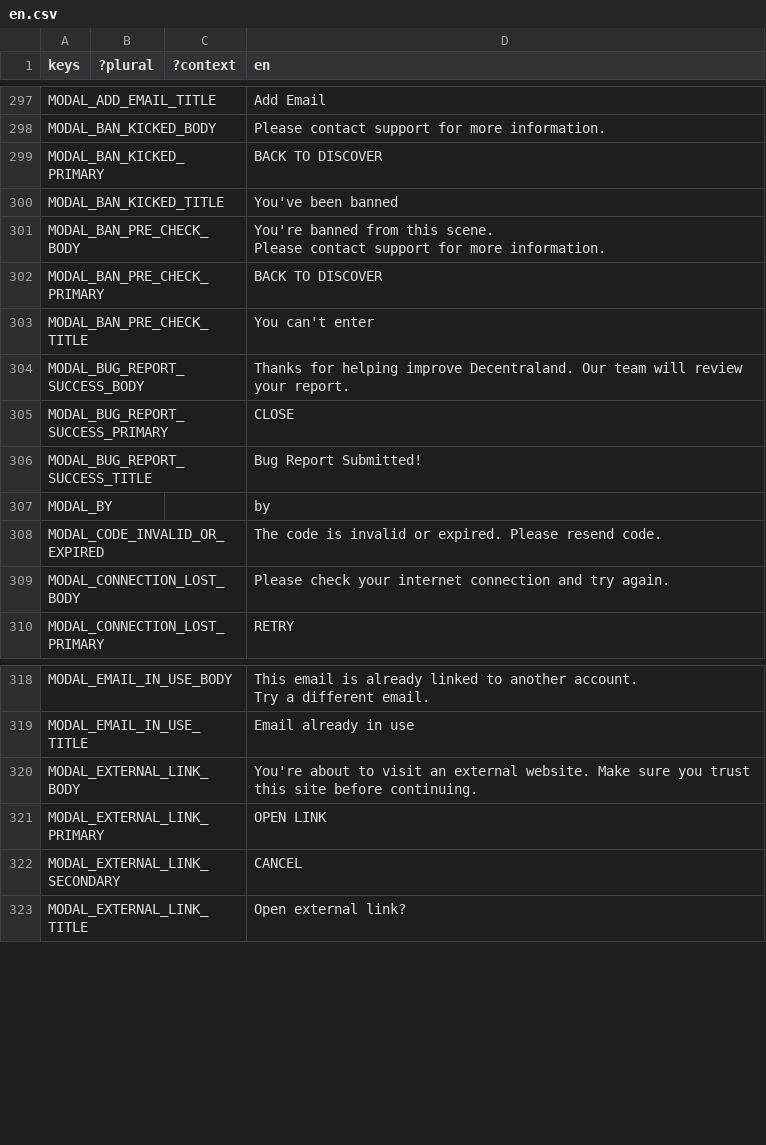
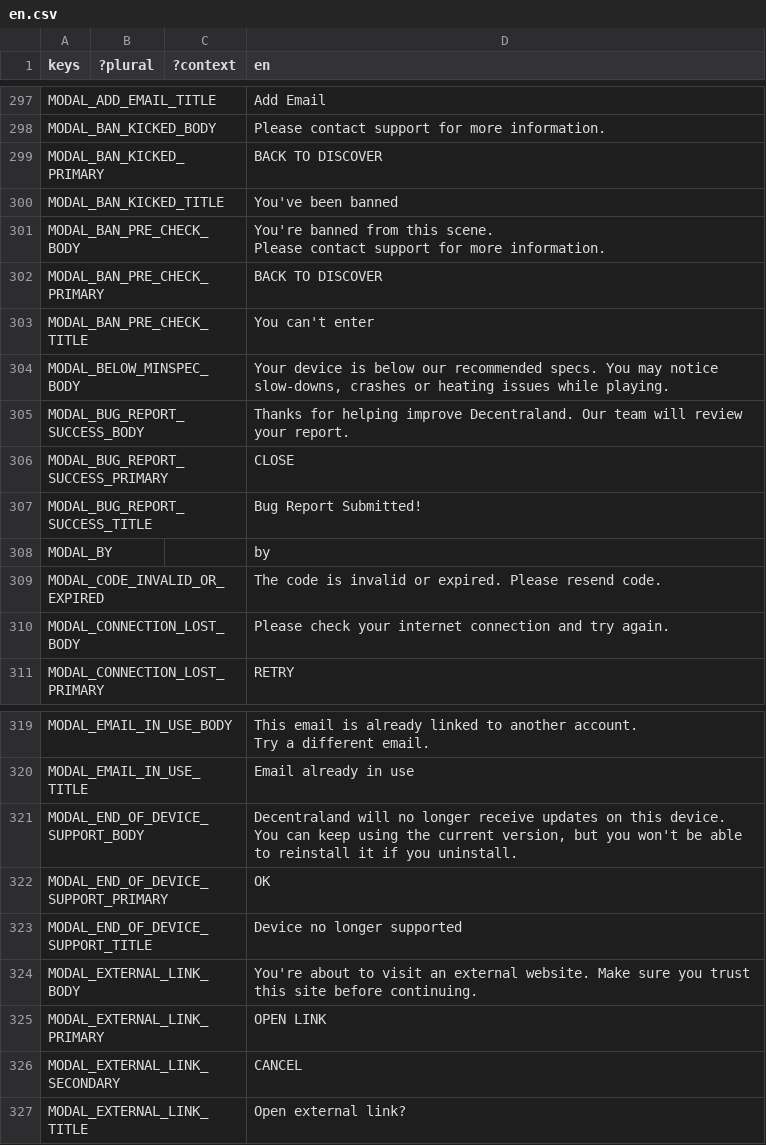
Before and after one commit to decentraland/godot-explorer, a CSV file: godot/locale/en.csv, drawn as a sheet; only a part is shown, gaps mark what is left out; the diff names each change by its address in the sheet, - before the commit and + after, or states it on an @@ line.

```diff
--- a/godot/locale/en.csv
+++ b/godot/locale/en.csv
+row 304: MODAL_BELOW_MINSPEC_BODY |  |  | Your device is below our recommended specs. You may notice slow-downs, crashes or heating issues while playing.
+row 321: MODAL_END_OF_DEVICE_SUPPORT_BODY |  |  | Decentraland will no longer receive updates on this device. You can keep using the current version, but you won't be able to reinstall it if you uninstall.
+row 322: MODAL_END_OF_DEVICE_SUPPORT_PRIMARY |  |  | OK
+row 323: MODAL_END_OF_DEVICE_SUPPORT_TITLE |  |  | Device no longer supported
```
Also changed, not shown: godot/locale/es.csv, godot/locale/pt_BR.csv, 20 other files.
